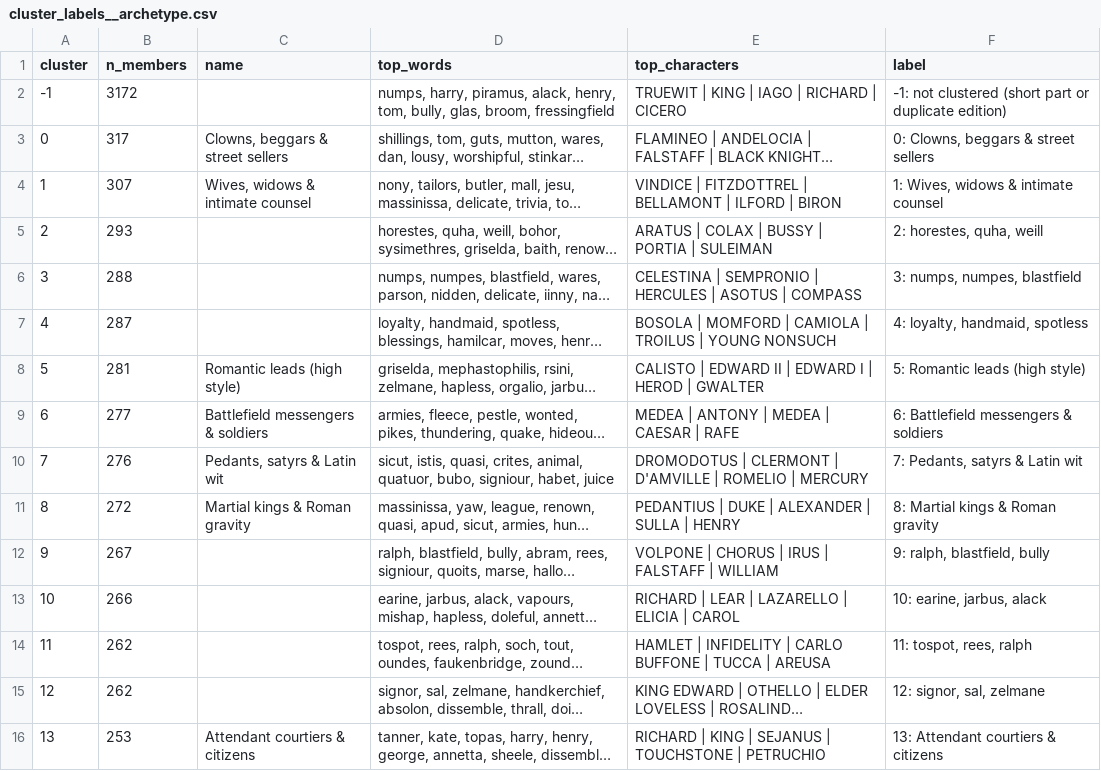
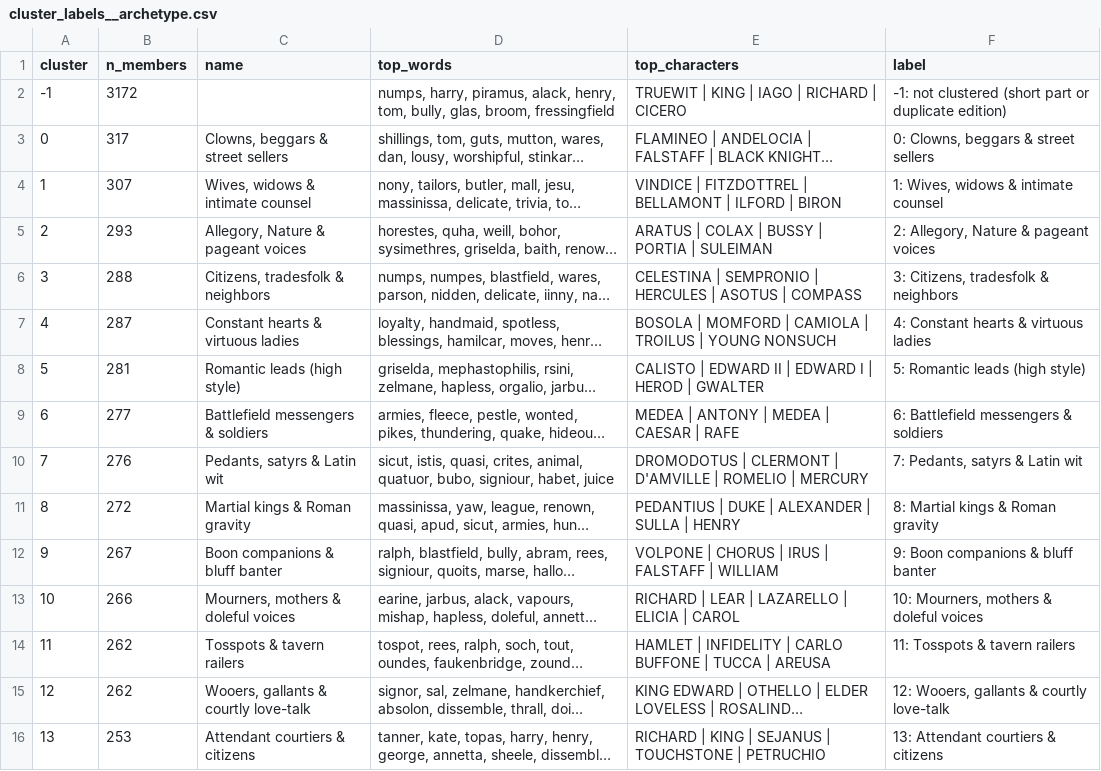
Before and after one commit to hkim1596/early-modern-drama-character-clustering, a CSV file: data/cluster_labels__archetype.csv, drawn as a sheet; only a part is shown; long unchanged cells end in …; the diff covers the shown part only; the diff names each change by its address in the sheet, - before the commit and + after, or states it on an @@ line.

Commit message:
Cluster names for all 25 clusters (14 assistant-proposed at Heejin request, PROVENANCE_LOG Entry 004); labels + site regenerated

```diff
--- a/data/cluster_labels__archetype.csv
+++ b/data/cluster_labels__archetype.csv
-C5 (name): (empty)
+C5 (name): Allegory, Nature & pageant voices
-F5 (label): 2: horestes, quha, weill
+F5 (label): 2: Allegory, Nature & pageant voices
-C6 (name): (empty)
+C6 (name): Citizens, tradesfolk & neighbors
-F6 (label): 3: numps, numpes, blastfield
+F6 (label): 3: Citizens, tradesfolk & neighbors
-C7 (name): (empty)
+C7 (name): Constant hearts & virtuous ladies
-F7 (label): 4: loyalty, handmaid, spotless
+F7 (label): 4: Constant hearts & virtuous ladies
-C12 (name): (empty)
+C12 (name): Boon companions & bluff banter
-F12 (label): 9: ralph, blastfield, bully
+F12 (label): 9: Boon companions & bluff banter
-C13 (name): (empty)
+C13 (name): Mourners, mothers & doleful voices
-F13 (label): 10: earine, jarbus, alack
+F13 (label): 10: Mourners, mothers & doleful voices
-C14 (name): (empty)
+C14 (name): Tosspots & tavern railers
-F14 (label): 11: tospot, rees, ralph
+F14 (label): 11: Tosspots & tavern railers
-C15 (name): (empty)
+C15 (name): Wooers, gallants & courtly love-talk
-F15 (label): 12: signor, sal, zelmane
+F15 (label): 12: Wooers, gallants & courtly love-talk
```
Also changed, not shown: 14 edited cells elsewhere in this file, 17 other files.
